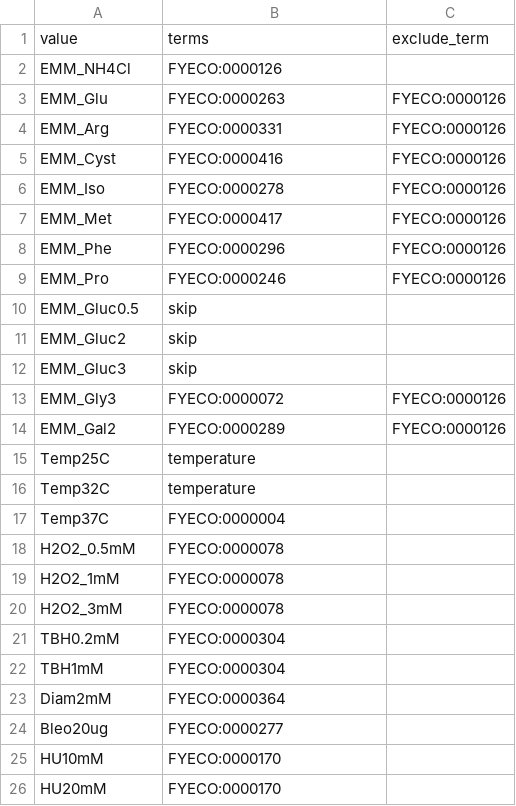
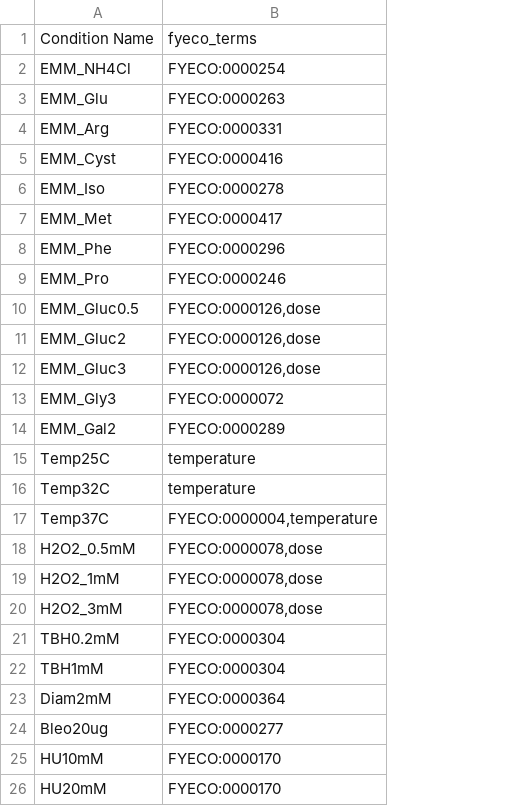
Before and after one commit to manulera/phenomics_paper_HTP, a TSV file: results/mapping_conditions_OE_condition_metadata.tsv (was mapping_conditions2.tsv), drawn as a sheet; only a part is shown; removed rows and columns are numbered as before the commit, all else as after; the diff names each change by its address in the sheet, - before the commit and + after, or states it on an @@ line.

Commit message:
first mappings done

```diff
--- a/mapping_conditions2.tsv
+++ b/results/mapping_conditions_OE_condition_metadata.tsv
-column C, rows 3-14: FYECO:0000126 | FYECO:0000126 | FYECO:0000126 | FYECO:0000126 | FYECO:0000126 | FYECO:0000126 | FYECO:0000126 |  |  |  | FYECO:0000126 | FYECO:0000126
-row 1: value | terms | exclude_term
+row 1: Condition Name | fyeco_terms
-B2: FYECO:0000126
+B2: FYECO:0000254
-B10:B12: skip
+B10:B12: FYECO:0000126,dose
-B17: FYECO:0000004
+B17: FYECO:0000004,temperature
-B18:B20: FYECO:0000078
+B18:B20: FYECO:0000078,dose
```
Also changed, not shown: checks/mapping_conditions_OE_condition_metadata_long.tsv, checks/mapping_conditions_knock-out_condition_metadata_long.tsv, 21 other files.
